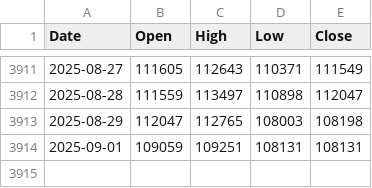
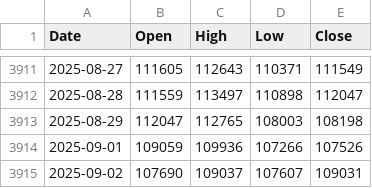
Before and after one commit to matthewprotti/btc_macro_agent_v2.py, a CSV file: data/BTCUSD.csv, drawn as a sheet; only a part is shown, gaps mark what is left out.

```diff
--- a/data/BTCUSD.csv
+++ b/data/BTCUSD.csv
@@ -3913,2 +3913,3 @@ Date,Open,High,Low,Close
 2025-08-29,112047,112765,108003,108198
-2025-09-01,109059,109251,108131,108131
+2025-09-01,109059,109936,107266,107526
+2025-09-02,107690,109037,107607,109031
```
Also changed, not shown: track.csv, 1 other file.
